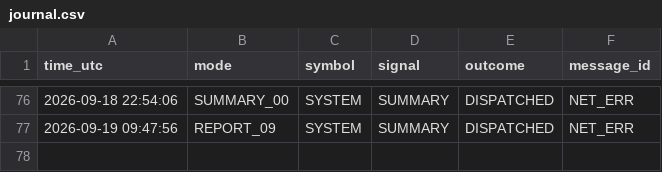
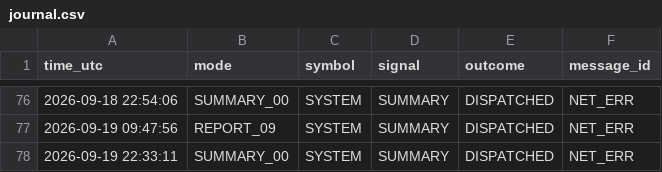
Before and after one commit to davletov555-glitch/orion-sentinel, a CSV file: data/journal.csv, drawn as a sheet; only a part is shown, gaps mark what is left out; the diff names each change by its address in the sheet, - before the commit and + after, or states it on an @@ line.

```diff
--- a/data/journal.csv
+++ b/data/journal.csv
+row 78: 2026-09-19 22:33:11 | SUMMARY_00 | SYSTEM | SUMMARY | DISPATCHED | NET_ERR
```
